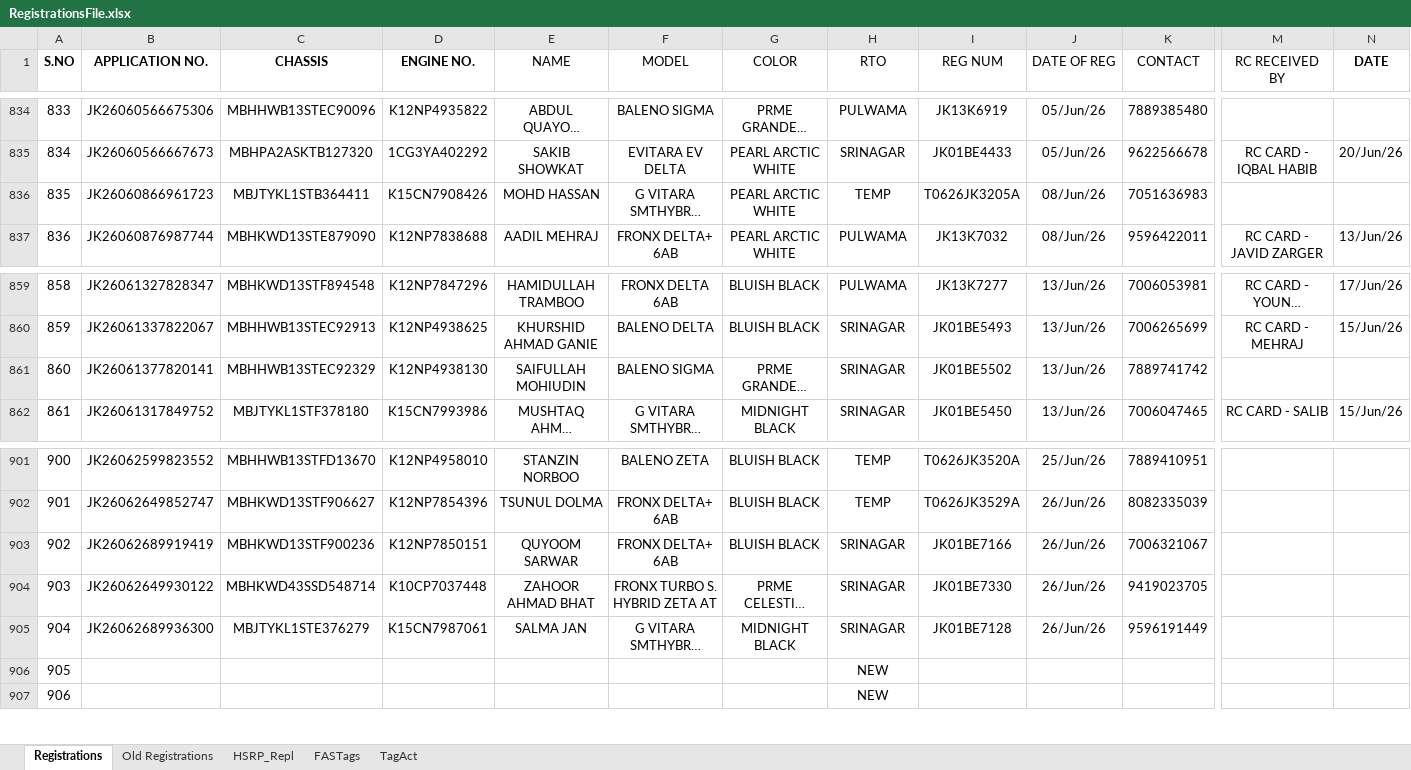
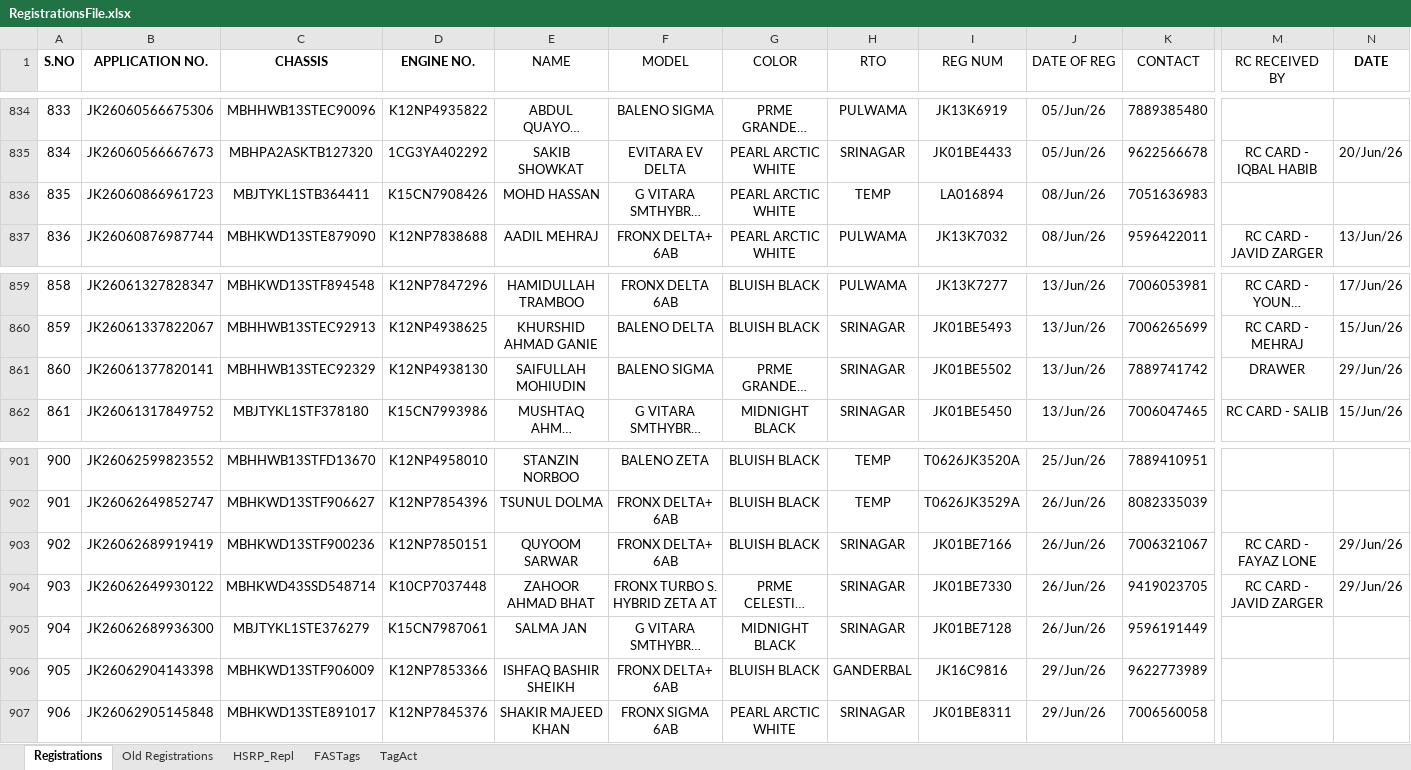
Before and after one commit to adilahmadsofi-ck/Documents, an Excel workbook: RegistrationsFile.xlsx, sheet Registrations, drawn as a sheet; only a part is shown, gaps mark what is left out; long unchanged cells end in …; values as stored, in another font and other column widths than the file's, no borders; conditional formats and table styles not drawn; the diff covers the shown part only; the diff names each change by its address in the sheet, - before the commit and + after, or states it on an @@ line.

```diff
--- a/RegistrationsFile.xlsx (sheet Registrations)
+++ b/RegistrationsFile.xlsx (sheet Registrations)
-I836 (REG NUM): T0626JK3205A
+I836 (REG NUM): LA016894
-M861 (RC RECEIVED BY): (empty)
+M861 (RC RECEIVED BY): DRAWER
-N861 (DATE): (empty)
+N861 (DATE): 29/Jun/26
-M903 (RC RECEIVED BY): (empty)
+M903 (RC RECEIVED BY): RC CARD - FAYAZ LONE
-N903:N904 (DATE): (empty)
+N903:N904 (DATE): 29/Jun/26
-M904 (RC RECEIVED BY): (empty)
+M904 (RC RECEIVED BY): RC CARD - JAVID ZARGER
-B906 (APPLICATION NO.): (empty)
+B906 (APPLICATION NO.): JK26062904143398
-C906 (CHASSIS): (empty)
+C906 (CHASSIS): MBHKWD13STF906009
-D906 (ENGINE NO.): (empty)
+D906 (ENGINE NO.): K12NP7853366
-E906 (NAME): (empty)
+E906 (NAME): ISHFAQ BASHIR SHEIKH
-F906 (MODEL): (empty)
+F906 (MODEL): FRONX DELTA+ 6AB
-G906 (COLOR): (empty)
+G906 (COLOR): BLUISH BLACK
-H906 (RTO): NEW
+H906 (RTO): GANDERBAL
-I906 (REG NUM): (empty)
+I906 (REG NUM): JK16C9816
-J906:J907 (DATE OF REG): (empty)
+J906:J907 (DATE OF REG): 29/Jun/26
-K906 (CONTACT): (empty)
+K906 (CONTACT): 9622773989
-B907 (APPLICATION NO.): (empty)
+B907 (APPLICATION NO.): JK26062905145848
-C907 (CHASSIS): (empty)
+C907 (CHASSIS): MBHKWD13STE891017
-D907 (ENGINE NO.): (empty)
+D907 (ENGINE NO.): K12NP7845376
-E907 (NAME): (empty)
+E907 (NAME): SHAKIR MAJEED KHAN
-F907 (MODEL): (empty)
+F907 (MODEL): FRONX SIGMA 6AB
-G907 (COLOR): (empty)
+G907 (COLOR): PEARL ARCTIC WHITE
-H907 (RTO): NEW
+H907 (RTO): SRINAGAR
-I907 (REG NUM): (empty)
+I907 (REG NUM): JK01BE8311
-K907 (CONTACT): (empty)
+K907 (CONTACT): 7006560058
```
Also changed, not shown: 60 edited cells elsewhere in this sheet, sheet FASTags, formulas that keep their value, HSRP.xlsx, RC_FASTags_TransitStatus.xlsx, 2 other files.
